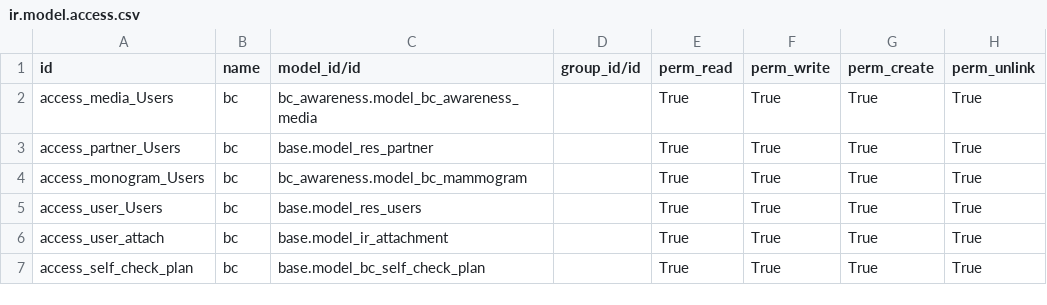
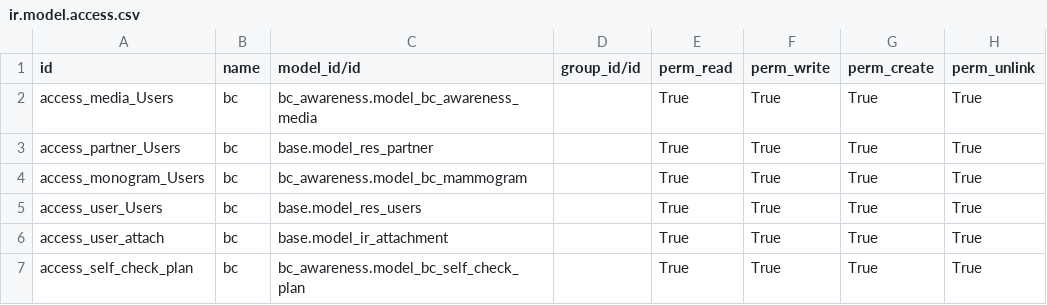
Before and after one commit to ayoota22222/bc_awareness, a CSV file: bc_awareness/security/ir.model.access.csv, drawn as a sheet.

Commit message:
fix csv 2

```diff
--- a/bc_awareness/security/ir.model.access.csv
+++ b/bc_awareness/security/ir.model.access.csv
@@ -6,2 +6,2 @@ access_user_Users,bc,base.model_res_users,,True,True,True,True
 access_user_attach,bc,base.model_ir_attachment,,True,True,True,True
-access_self_check_plan,bc,base.model_bc_self_check_plan,,True,True,True,True
+access_self_check_plan,bc,bc_awareness.model_bc_self_check_plan,,True,True,True,True
```
